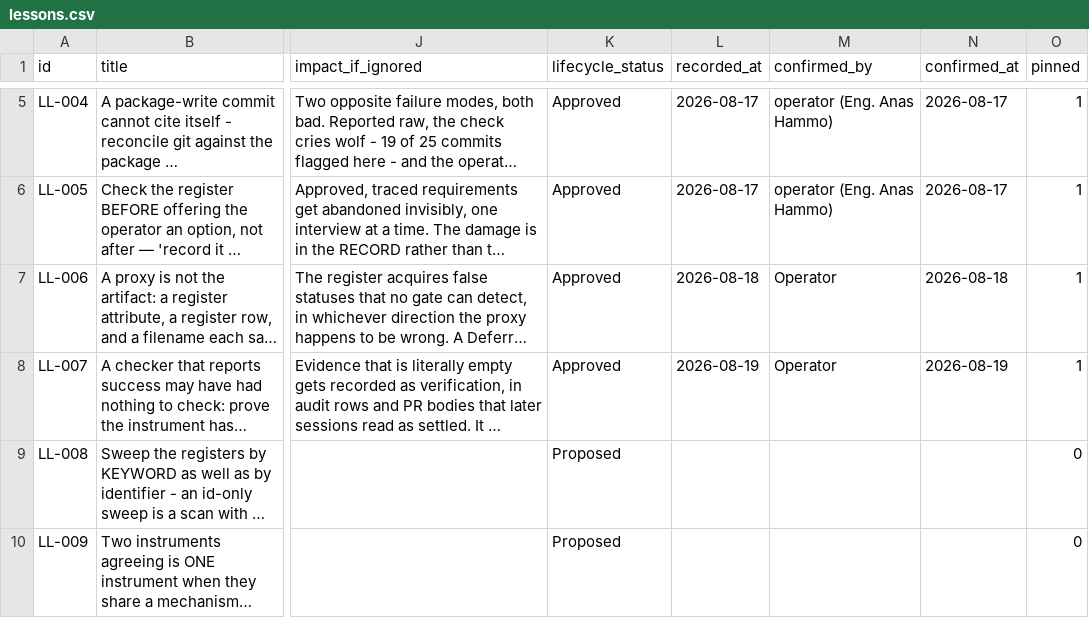
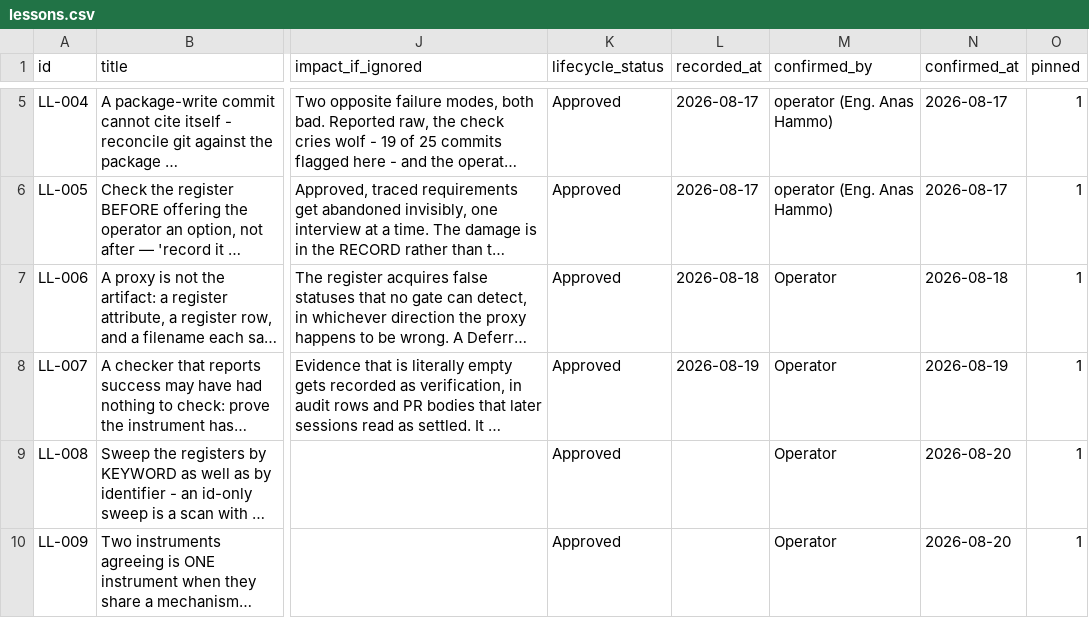
Before and after one commit to A-H-911/acmp, a CSV file: tamheed-package/csv/lessons.csv, drawn as a sheet; only a part is shown, gaps mark what is left out; long unchanged cells end in …; the diff names each change by its address in the sheet, - before the commit and + after, or states it on an @@ line.

```diff
--- a/tamheed-package/csv/lessons.csv
+++ b/tamheed-package/csv/lessons.csv
-K9:K10 (lifecycle_status): Proposed
+K9:K10 (lifecycle_status): Approved
-M9:M10 (confirmed_by): (empty)
+M9:M10 (confirmed_by): Operator
-N9:N10 (confirmed_at): (empty)
+N9:N10 (confirmed_at): 2026-08-20
-O9:O10 (pinned): 0
+O9:O10 (pinned): 1
```
Also changed, not shown: tamheed-package/csv/progress_entries.csv, 5 other files.
